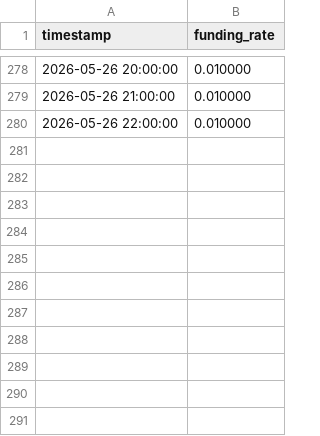
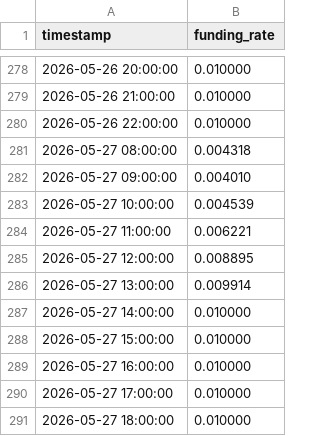
Before and after one commit to igormontrezor/market-analyzer-trader-crypto-systems, a CSV file: gems_system/data/macro/funding_rate_history.csv, drawn as a sheet; only a part is shown, gaps mark what is left out.

Commit message:
feat: Complete Montrezor trading system with ML pipeline, performance dashboard, and daemon automation
- Add performance analysis tab with interactive filters (symbol, signal type, direction, date range)
- Implement equity curve simulation and heatmap of win rate by symbol/month
- Add CSV export of filtered performance data and weekly automatic report via Telegram
- Enhance price fetching with exponential backoff, jitter, persistent cache, and 240s timeout
- Implement auto-update of performance results (24h/7d/30d) with 3s delay between picks and 5s between cycles
- Integrate performance update and ML model training trigger into daemon (executed every hour)
- Add ML model versioning: timestamped files, keep last 10 models, select best by accuracy
- Introduce derived features: ratio * regime_winrate, drawdown * regime_winrate, composite_score * regime_winrate, seller_exhaustion * regime_winrate
- Display current ML model version, accuracy, and sample count in Streamlit UI
- Fix import of get_current_model_info in app.py (fallback only when module missing)
- Improve logging for performance updates and model training
- Add weekly report scheduling (Sundays at 20h) sending CSV of last 7 days via Telegram
- Add download button for filtered CSV in performance tab
- Add automatic performance update every 4 hours via daemon (with manual fallback button)

```diff
--- a/gems_system/data/macro/funding_rate_history.csv
+++ b/gems_system/data/macro/funding_rate_history.csv
@@ -280 +280,12 @@ timestamp,funding_rate
 2026-05-26 22:00:00,0.010000
+2026-05-27 08:00:00,0.004318
+2026-05-27 09:00:00,0.004010
+2026-05-27 10:00:00,0.004539
+2026-05-27 11:00:00,0.006221
+2026-05-27 12:00:00,0.008895
+2026-05-27 13:00:00,0.009914
+2026-05-27 14:00:00,0.010000
+2026-05-27 15:00:00,0.010000
+2026-05-27 16:00:00,0.010000
+2026-05-27 17:00:00,0.010000
+2026-05-27 18:00:00,0.010000
```
Also changed, not shown: 21 other files.
